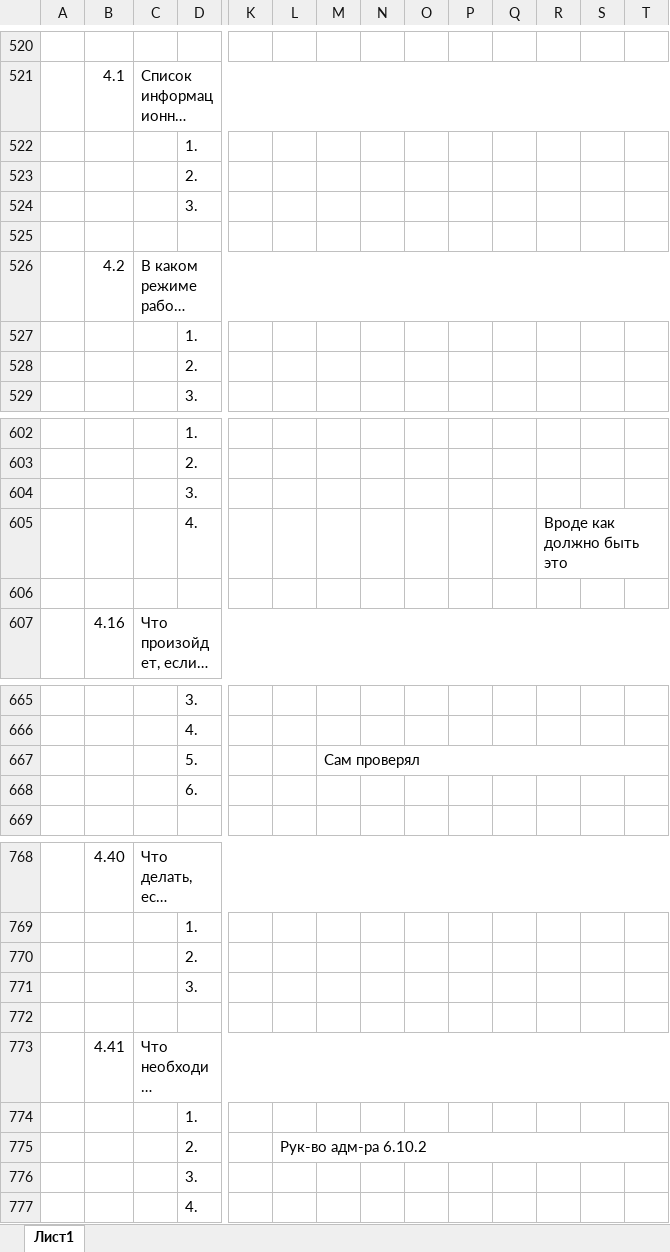
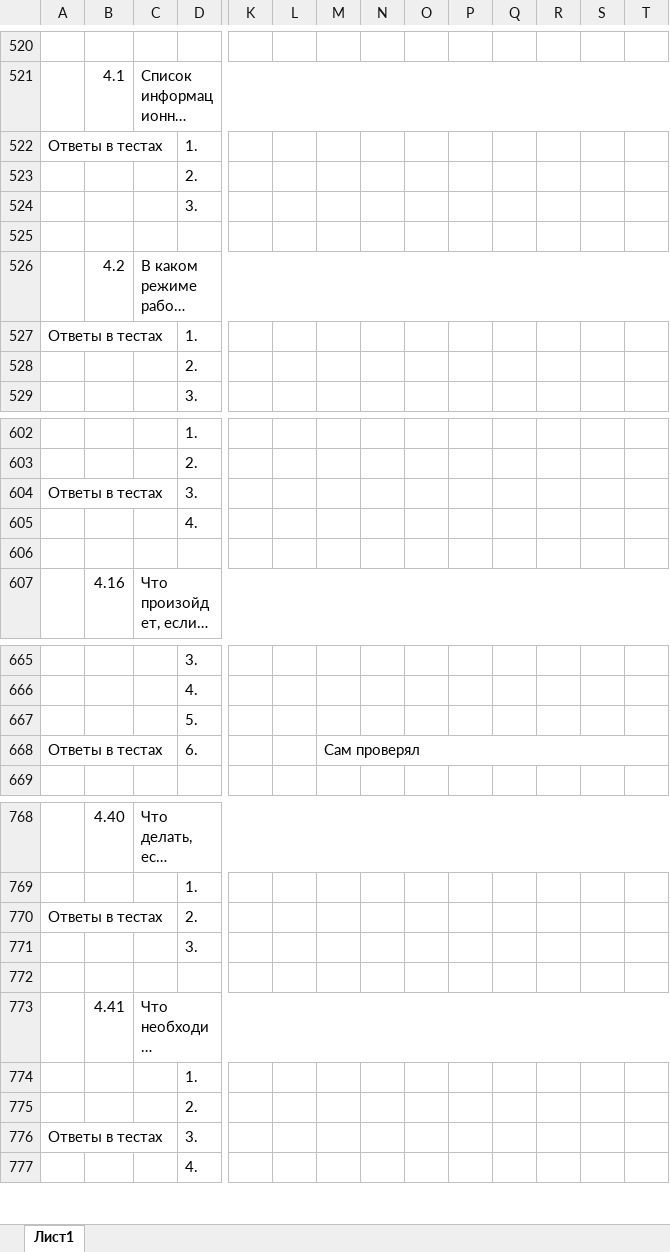
Before and after one commit to ivankoff/1c-admin-exam-prep, an Excel workbook: Q&A.xlsx, sheet Лист1, drawn as a sheet; only a part is shown, gaps mark what is left out; long unchanged cells end in …; values as stored, in another font and other column widths than the file's, no cell formats; the diff covers the shown part only; the diff names each change by its address in the sheet, - before the commit and + after, or states it on an @@ line.

Commit message:
Corrected answers in ch.04

```diff
--- a/Q&A.xlsx (sheet Лист1)
+++ b/Q&A.xlsx (sheet Лист1)
-A522: (empty)
+A522: Ответы в тестах
+A522:C522 merged
-A527: (empty)
+A527: Ответы в тестах
+A527:C527 merged
-A604: (empty)
+A604: Ответы в тестах
+A604:C604 merged
-R605: Вроде как должно быть это
+R605: (empty)
-R605:T605 merged
-M667: Сам проверял
+M667: (empty)
-M667:T667 merged
-A668: (empty)
+A668: Ответы в тестах
+A668:C668 merged
-M668: (empty)
+M668: Сам проверял
+M668:T668 merged
-A770: (empty)
+A770: Ответы в тестах
+A770:C770 merged
-L775: Рук-во адм-ра 6.10.2
+L775: (empty)
-L775:T775 merged
-A776: (empty)
+A776: Ответы в тестах
+A776:C776 merged
```
Also changed, not shown: 21 edited cells and merged cells elsewhere in this sheet, cell formats.
